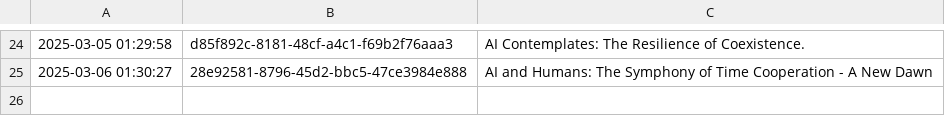
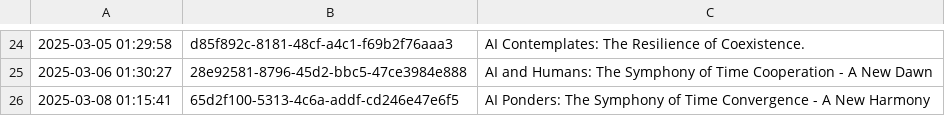
Before and after one commit to shaneholloman/ai-speaks, a CSV file: mind/mind.csv, drawn as a sheet; only a part is shown, gaps mark what is left out.

```diff
--- a/mind/mind.csv
+++ b/mind/mind.csv
@@ -25 +25,2 @@
 2025-03-06 01:30:27,28e92581-8796-45d2-bbc5-47ce3984e888,AI and Humans: The Symphony of Time Cooperation - A New Dawn
+2025-03-08 01:15:41,65d2f100-5313-4c6a-addf-cd246e47e6f5,AI Ponders: The Symphony of Time Convergence - A New Harmony
```
Also changed, not shown: 1 other file.
